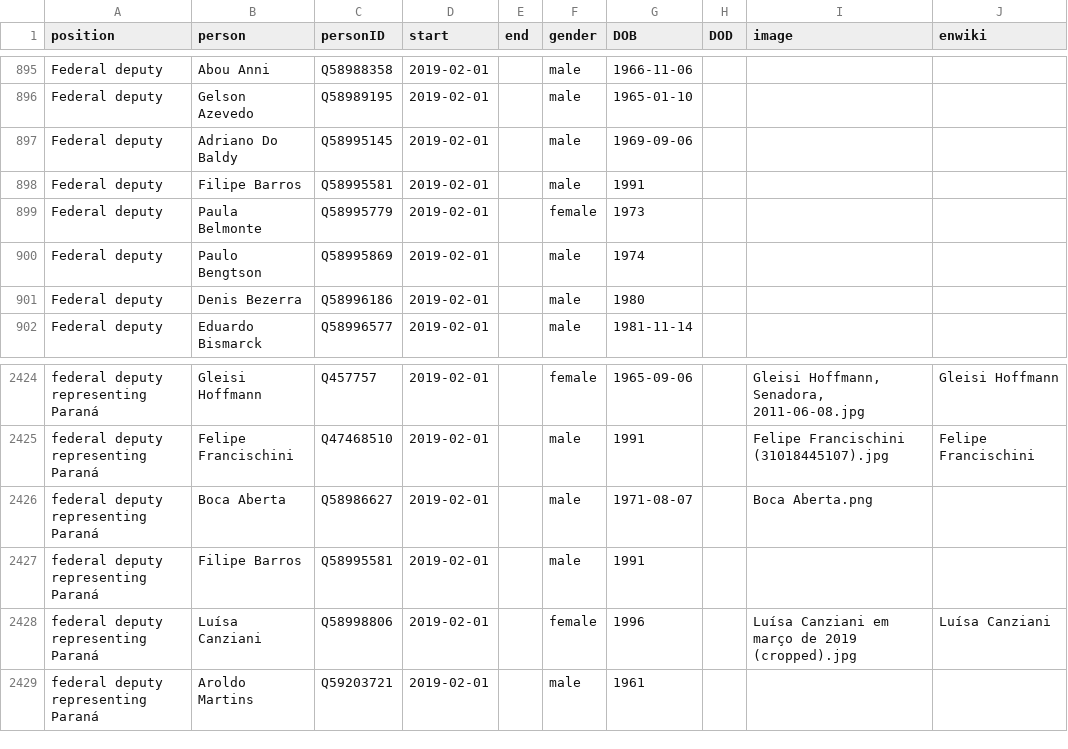
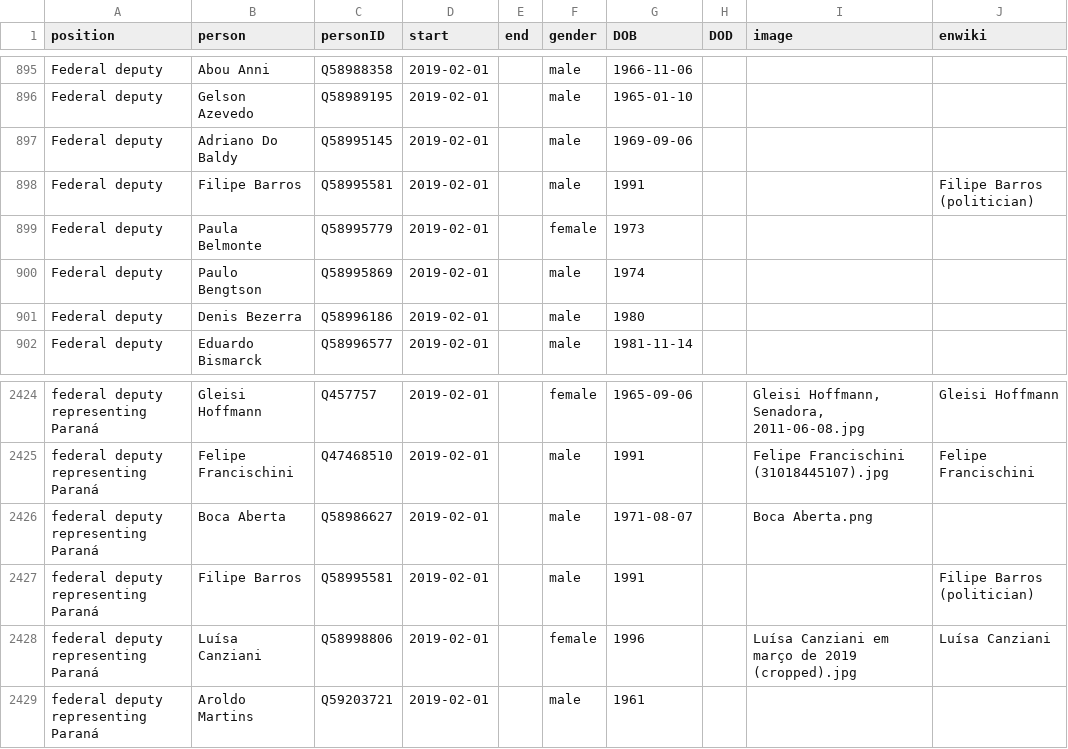
Before and after one commit to every-politician-scrapers/brazil-ministers, a CSV file: html/legislators.csv, drawn as a sheet; only a part is shown, gaps mark what is left out.

Commit message:
PCB update

```diff
--- a/html/legislators.csv
+++ b/html/legislators.csv
@@ -897,3 +897,3 @@ Federal deputy,Gelson Azevedo,Q58989195,2019-02-01,,male,1965-01-10,,,
 Federal deputy,Adriano Do Baldy,Q58995145,2019-02-01,,male,1969-09-06,,,
-Federal deputy,Filipe Barros,Q58995581,2019-02-01,,male,1991,,,
+Federal deputy,Filipe Barros,Q58995581,2019-02-01,,male,1991,,,Filipe Barros (politician)
 Federal deputy,Paula Belmonte,Q58995779,2019-02-01,,female,1973,,,
@@ -2426,3 +2426,3 @@ federal deputy representing Paraná,Felipe Francischini,Q47468510,2019-02-01,,ma
 federal deputy representing Paraná,Boca Aberta,Q58986627,2019-02-01,,male,1971-08-07,,Boca Aberta.png,
-federal deputy representing Paraná,Filipe Barros,Q58995581,2019-02-01,,male,1991,,,
+federal deputy representing Paraná,Filipe Barros,Q58995581,2019-02-01,,male,1991,,,Filipe Barros (politician)
 federal deputy representing Paraná,Luísa Canziani,Q58998806,2019-02-01,,female,1996,,Luísa Canziani em março de 2019 (cropped).jpg,Luísa Canziani
```
